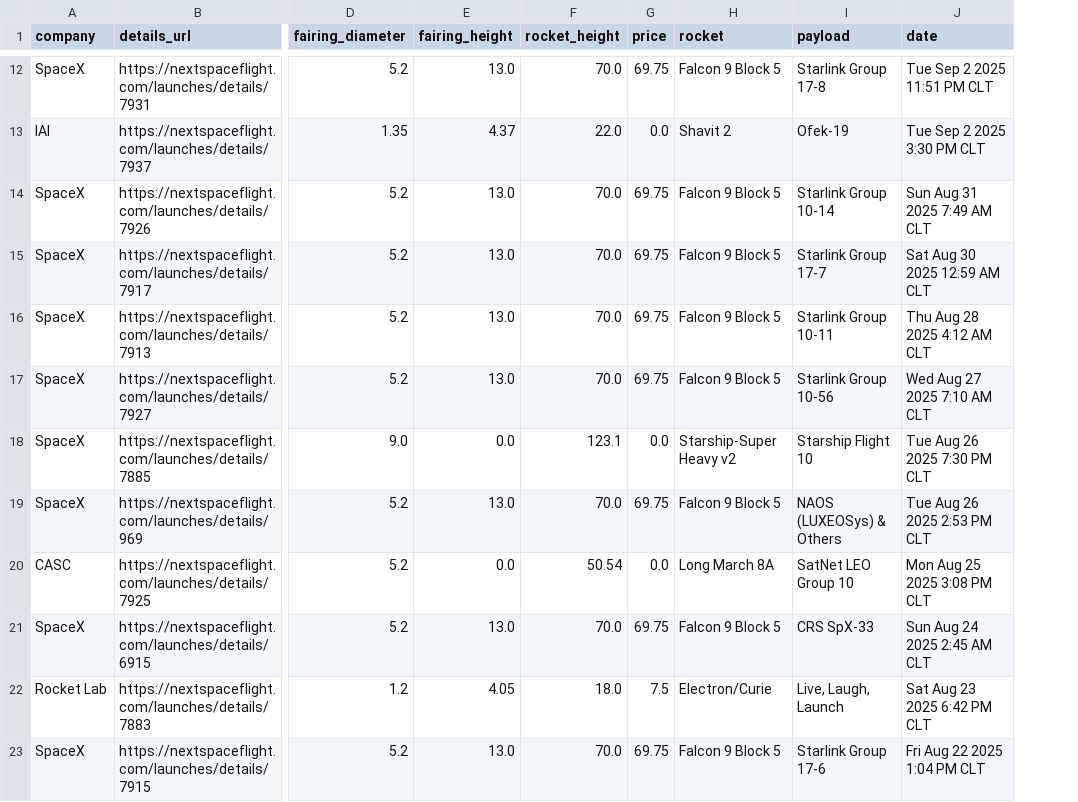
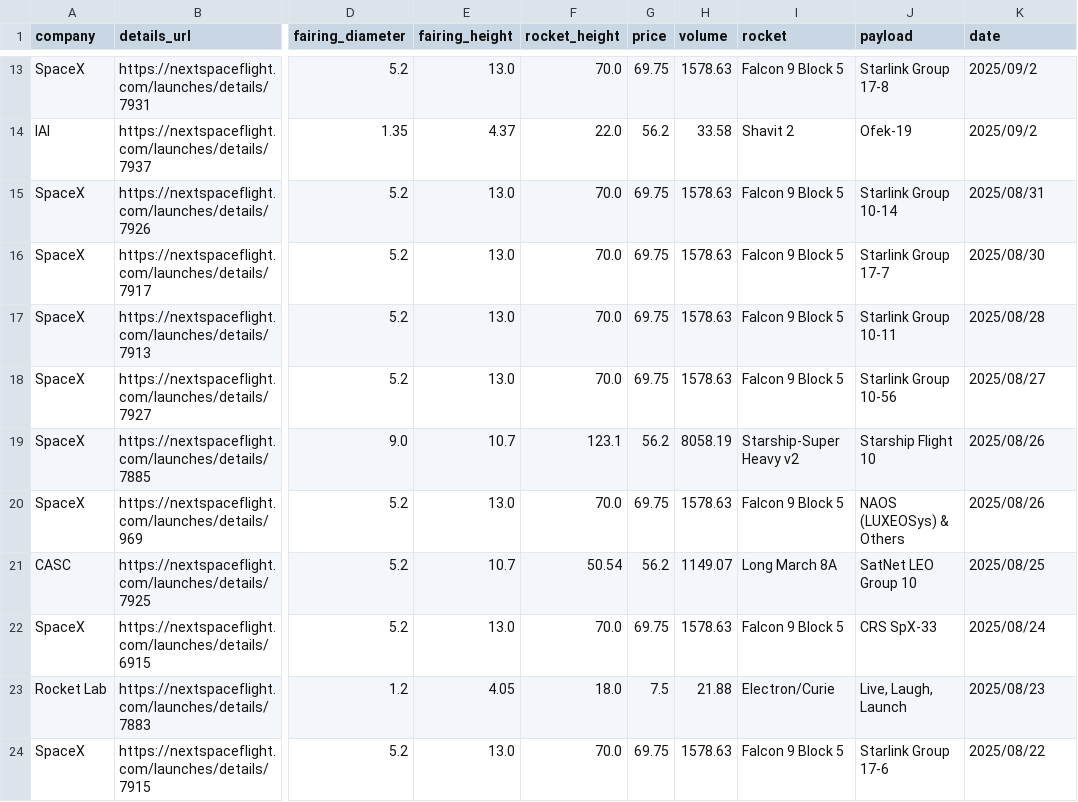
Before and after one commit to Inncubux/Tarea1Data, a CSV file: launch_data.csv, drawn as a sheet; only a part is shown, gaps mark what is left out; addresses are those after the commit; the diff covers the shown part only; the diff names each change by its address in the sheet, - before the commit and + after, or states it on an @@ line.

```diff
--- a/launch_data.csv
+++ b/launch_data.csv
+column H (volume), rows 13-24: 1578.63 | 33.58 | 1578.63 | 1578.63 | 1578.63 | 1578.63 | 8058.19 | 1578.63 | 1149.07 | 1578.63 | 21.88 | 1578.63
-K13 (date): Tue Sep 2 2025 11:51 PM CLT
+K13 (date): 2025/09/2
-G14 (price): 0.0
+G14 (price): 56.2
-K14 (date): Tue Sep 2 2025 3:30 PM CLT
+K14 (date): 2025/09/2
-K15 (date): Sun Aug 31 2025 7:49 AM CLT
+K15 (date): 2025/08/31
-K16 (date): Sat Aug 30 2025 12:59 AM CLT
+K16 (date): 2025/08/30
-K17 (date): Thu Aug 28 2025 4:12 AM CLT
+K17 (date): 2025/08/28
-K18 (date): Wed Aug 27 2025 7:10 AM CLT
+K18 (date): 2025/08/27
-E19 (fairing_height): 0.0
+E19 (fairing_height): 10.7
-G19 (price): 0.0
+G19 (price): 56.2
-K19 (date): Tue Aug 26 2025 7:30 PM CLT
+K19 (date): 2025/08/26
-K20 (date): Tue Aug 26 2025 2:53 PM CLT
+K20 (date): 2025/08/26
-E21 (fairing_height): 0.0
+E21 (fairing_height): 10.7
-G21 (price): 0.0
+G21 (price): 56.2
-K21 (date): Mon Aug 25 2025 3:08 PM CLT
+K21 (date): 2025/08/25
-K22 (date): Sun Aug 24 2025 2:45 AM CLT
+K22 (date): 2025/08/24
-K23 (date): Sat Aug 23 2025 6:42 PM CLT
+K23 (date): 2025/08/23
-K24 (date): Fri Aug 22 2025 1:04 PM CLT
+K24 (date): 2025/08/22
```
Also changed, not shown: 1 added row, 1 removed row and 25 edited cells elsewhere in this file, 1 other file.
